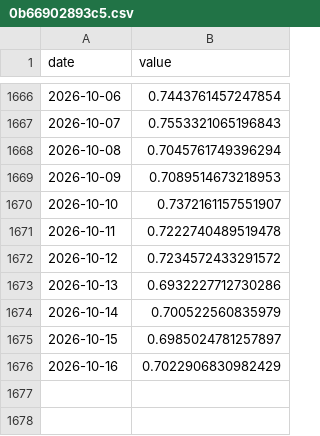
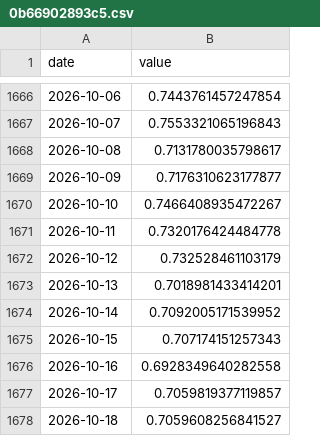
Before and after one commit to xhelgo/random_test, a CSV file: 0b66902893c5.csv, drawn as a sheet; only a part is shown, gaps mark what is left out.

```diff
--- a/0b66902893c5.csv
+++ b/0b66902893c5.csv
@@ -1667,10 +1667,12 @@ date,value
 2026-10-07,0.7553321065196843
-2026-10-08,0.7045761749396294
-2026-10-09,0.7089514673218953
-2026-10-10,0.7372161157551907
-2026-10-11,0.7222740489519478
-2026-10-12,0.7234572433291572
-2026-10-13,0.6932227712730286
-2026-10-14,0.700522560835979
-2026-10-15,0.6985024781257897
-2026-10-16,0.7022906830982429
+2026-10-08,0.7131780035798617
+2026-10-09,0.7176310623177877
+2026-10-10,0.7466408935472267
+2026-10-11,0.7320176424484778
+2026-10-12,0.732528461103179
+2026-10-13,0.7018981433414201
+2026-10-14,0.7092005171539952
+2026-10-15,0.707174151257343
+2026-10-16,0.6928349640282558
+2026-10-17,0.7059819377119857
+2026-10-18,0.7059608256841527
```
Also changed, not shown: 1bfebe61024d.csv, 32dbd8c5fbd7.csv, 2 other files.
